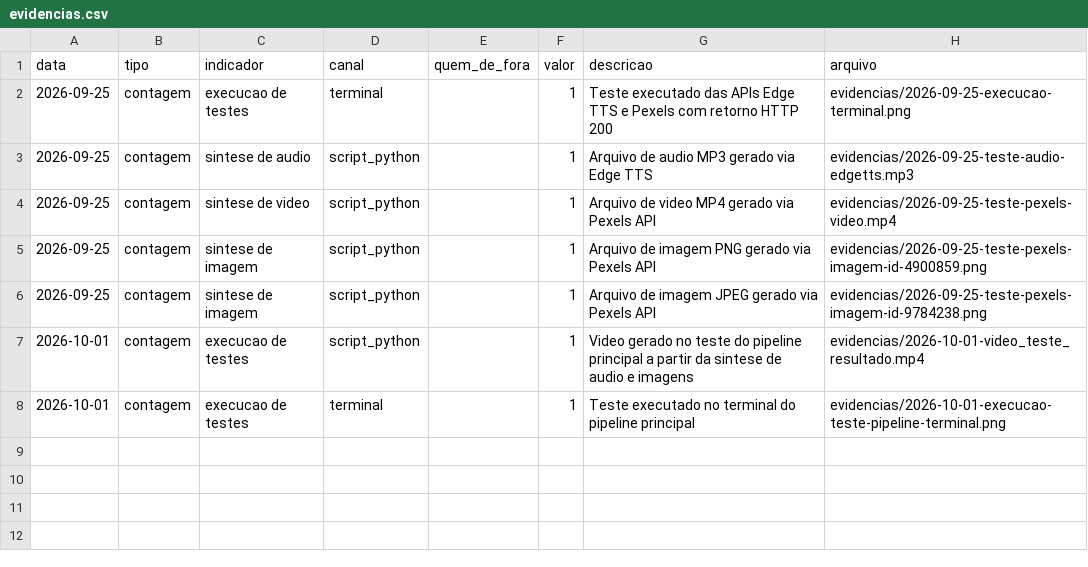
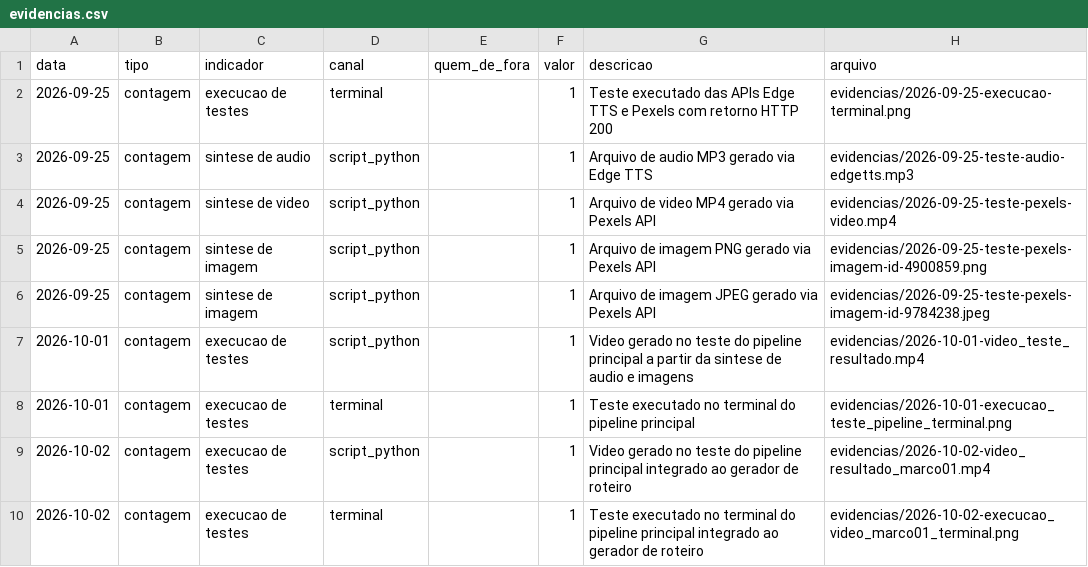
Before and after one commit to MatheusBernardino/API, a CSV file: evidencias.csv, drawn as a sheet.

Commit message:
docs(evidencias): adiciona registros e video de teste integrado do marco 1
- Registra prints de execucao do pipeline integrado ao gerador de roteiro
- Adiciona video final renderizado de resultado (video_resultado_marco01.mp4)

```diff
--- a/evidencias.csv
+++ b/evidencias.csv
@@ -5,4 +5,6 @@ data,tipo,indicador,canal,quem_de_fora,valor,descricao,arquivo
 2026-09-25,contagem,sintese de imagem,script_python,,1,Arquivo de imagem PNG gerado via Pexels API,evidencias/2026-09-25-teste-pexels-imagem-id-4900859.png
-2026-09-25,contagem,sintese de imagem,script_python,,1,Arquivo de imagem JPEG gerado via Pexels API,evidencias/2026-09-25-teste-pexels-imagem-id-9784238.png
+2026-09-25,contagem,sintese de imagem,script_python,,1,Arquivo de imagem JPEG gerado via Pexels API,evidencias/2026-09-25-teste-pexels-imagem-id-9784238.jpeg
 2026-10-01,contagem,execucao de testes,script_python,,1,Video gerado no teste do pipeline principal a partir da sintese de audio e imagens,evidencias/2026-10-01-video_teste_resultado.mp4
-2026-10-01,contagem,execucao de testes,terminal,,1,Teste executado no terminal do pipeline principal,evidencias/2026-10-01-execucao-teste-pipeline-terminal.png
+2026-10-01,contagem,execucao de testes,terminal,,1,Teste executado no terminal do pipeline principal,evidencias/2026-10-01-execucao_teste_pipeline_terminal.png
+2026-10-02,contagem,execucao de testes,script_python,,1,Video gerado no teste do pipeline principal integrado ao gerador de roteiro,evidencias/2026-10-02-video_resultado_marco01.mp4
+2026-10-02,contagem,execucao de testes,terminal,,1,Teste executado no terminal do pipeline principal integrado ao gerador de roteiro,evidencias/2026-10-02-execucao_video_marco01_terminal.png
```
Also changed, not shown: 3 other files.
